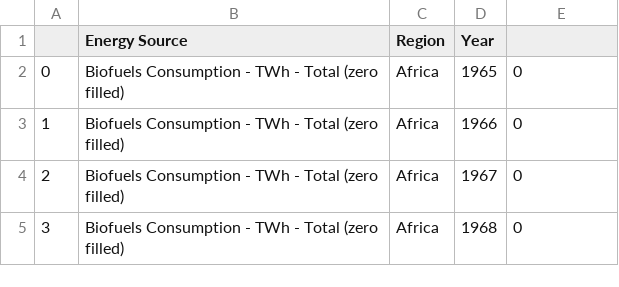
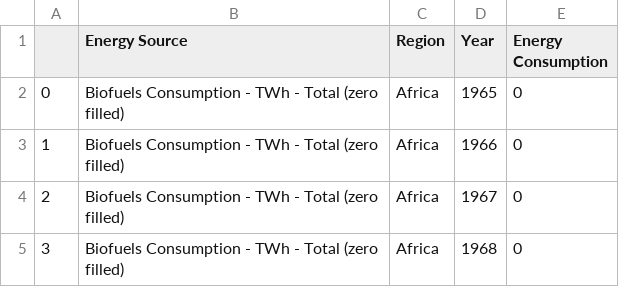
Before and after one commit to Ben25Walker/Ben25Walker.github.io, a CSV file: EnergySource.csv, drawn as a sheet; only a part is shown.

Commit message:
Update EnergySource.csv

```diff
--- a/EnergySource.csv
+++ b/EnergySource.csv
@@ -1,2 +1,2 @@
-,Energy Source,Region,Year,
+,Energy Source,Region,Year,Energy Consumption
 0,Biofuels Consumption - TWh - Total (zero filled),Africa,1965,0
```
